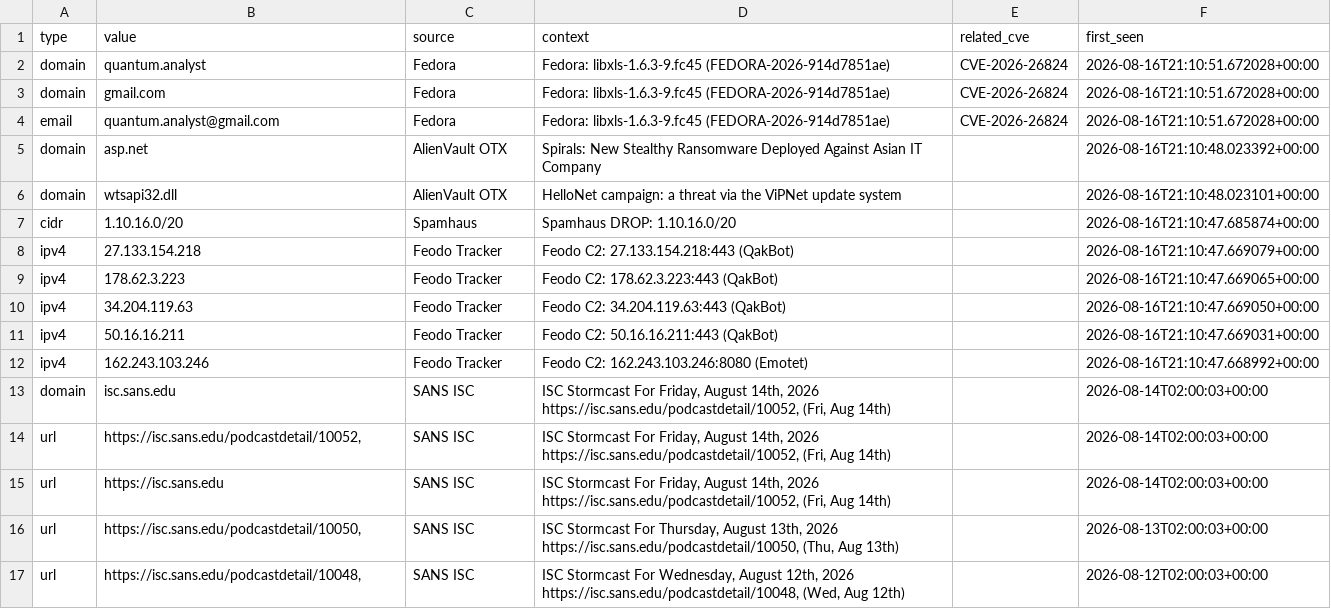
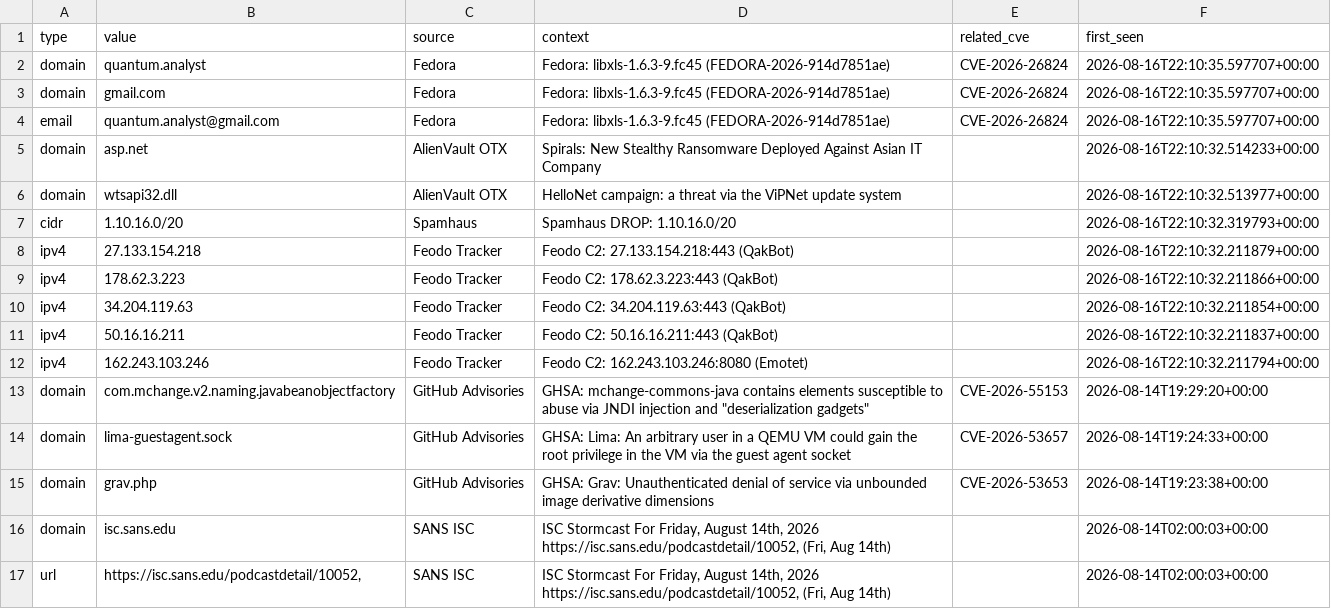
Before and after one commit to priyanshu965/Cyberwatch, a CSV file: data/exports/iocs.csv, drawn as a sheet; only a part is shown; the shorter side is filled out with more unchanged rows.

```diff
--- a/data/exports/iocs.csv
+++ b/data/exports/iocs.csv
@@ -1,13 +1,16 @@
 type,value,source,context,related_cve,first_seen
-domain,quantum.analyst,Fedora,Fedora: libxls-1.6.3-9.fc45 (FEDORA-2026-914d7851ae),CVE-2026-26824,2026-08-16T21:10:51.672028+00:00
-domain,gmail.com,Fedora,Fedora: libxls-1.6.3-9.fc45 (FEDORA-2026-914d7851ae),CVE-2026-26824,2026-08-16T21:10:51.672028+00:00
-email,quantum.analyst@gmail.com,Fedora,Fedora: libxls-1.6.3-9.fc45 (FEDORA-2026-914d7851ae),CVE-2026-26824,2026-08-16T21:10:51.672028+00:00
-domain,asp.net,AlienVault OTX,Spirals: New Stealthy Ransomware Deployed Against Asian IT Company,,2026-08-16T21:10:48.023392+00:00
-domain,wtsapi32.dll,AlienVault OTX,HelloNet campaign: a threat via the ViPNet update system,,2026-08-16T21:10:48.023101+00:00
-cidr,1.10.16.0/20,Spamhaus,Spamhaus DROP: 1.10.16.0/20,,2026-08-16T21:10:47.685874+00:00
-ipv4,27.133.154.218,Feodo Tracker,Feodo C2: 27.133.154.218:443 (QakBot),,2026-08-16T21:10:47.669079+00:00
-ipv4,178.62.3.223,Feodo Tracker,Feodo C2: 178.62.3.223:443 (QakBot),,2026-08-16T21:10:47.669065+00:00
-ipv4,34.204.119.63,Feodo Tracker,Feodo C2: 34.204.119.63:443 (QakBot),,2026-08-16T21:10:47.669050+00:00
-ipv4,50.16.16.211,Feodo Tracker,Feodo C2: 50.16.16.211:443 (QakBot),,2026-08-16T21:10:47.669031+00:00
-ipv4,162.243.103.246,Feodo Tracker,Feodo C2: 162.243.103.246:8080 (Emotet),,2026-08-16T21:10:47.668992+00:00
+domain,quantum.analyst,Fedora,Fedora: libxls-1.6.3-9.fc45 (FEDORA-2026-914d7851ae),CVE-2026-26824,2026-08-16T22:10:35.597707+00:00
+domain,gmail.com,Fedora,Fedora: libxls-1.6.3-9.fc45 (FEDORA-2026-914d7851ae),CVE-2026-26824,2026-08-16T22:10:35.597707+00:00
+email,quantum.analyst@gmail.com,Fedora,Fedora: libxls-1.6.3-9.fc45 (FEDORA-2026-914d7851ae),CVE-2026-26824,2026-08-16T22:10:35.597707+00:00
+domain,asp.net,AlienVault OTX,Spirals: New Stealthy Ransomware Deployed Against Asian IT Company,,2026-08-16T22:10:32.514233+00:00
+domain,wtsapi32.dll,AlienVault OTX,HelloNet campaign: a threat via the ViPNet update system,,2026-08-16T22:10:32.513977+00:00
+cidr,1.10.16.0/20,Spamhaus,Spamhaus DROP: 1.10.16.0/20,,2026-08-16T22:10:32.319793+00:00
+ipv4,27.133.154.218,Feodo Tracker,Feodo C2: 27.133.154.218:443 (QakBot),,2026-08-16T22:10:32.211879+00:00
+ipv4,178.62.3.223,Feodo Tracker,Feodo C2: 178.62.3.223:443 (QakBot),,2026-08-16T22:10:32.211866+00:00
+ipv4,34.204.119.63,Feodo Tracker,Feodo C2: 34.204.119.63:443 (QakBot),,2026-08-16T22:10:32.211854+00:00
+ipv4,50.16.16.211,Feodo Tracker,Feodo C2: 50.16.16.211:443 (QakBot),,2026-08-16T22:10:32.211837+00:00
+ipv4,162.243.103.246,Feodo Tracker,Feodo C2: 162.243.103.246:8080 (Emotet),,2026-08-16T22:10:32.211794+00:00
+domain,com.mchange.v2.naming.javabeanobjectfactory,GitHub Advisories,"GHSA: mchange-commons-java contains elements susceptible to abuse via JNDI injection and ""deserialization gadgets""",CVE-2026-55153,2026-08-14T19:29:20+00:00
+domain,lima-guestagent.sock,GitHub Advisories,GHSA: Lima: An arbitrary user in a QEMU VM could gain the root privilege in the VM via the guest agent socket,CVE-2026-53657,2026-08-14T19:24:33+00:00
+domain,grav.php,GitHub Advisories,GHSA: Grav: Unauthenticated denial of service via unbounded image derivative dimensions,CVE-2026-53653,2026-08-14T19:23:38+00:00
 domain,isc.sans.edu,SANS ISC,"ISC Stormcast For Friday, August 14th, 2026 https://isc.sans.edu/podcastdetail/10052, (Fri, Aug 14th)",,2026-08-14T02:00:03+00:00
```
Also changed, not shown: 7 other files.
